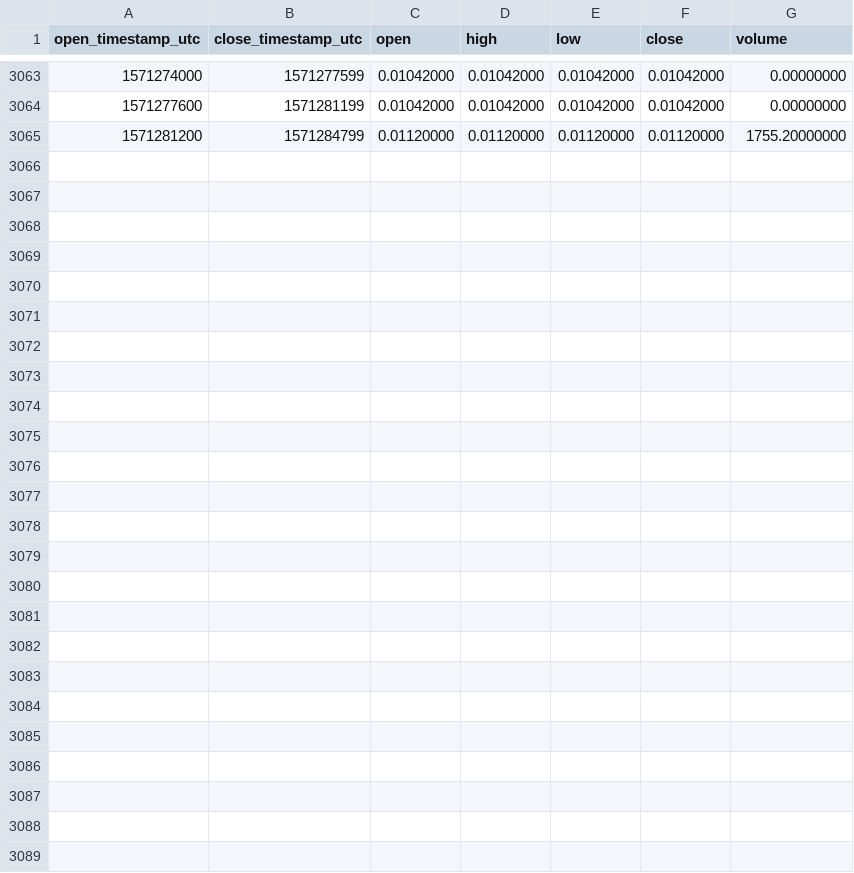
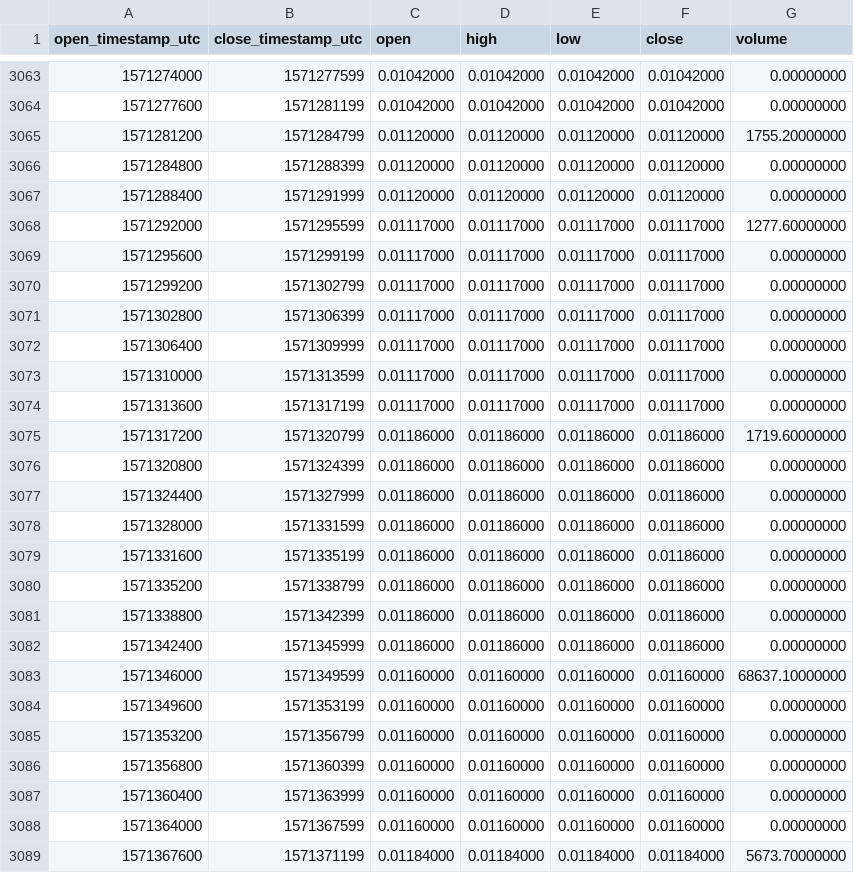
Before and after one commit to cryptobigbro/binance-FTMUSDC, a CSV file: binance-FTMUSDC-1h.csv, drawn as a sheet; only a part is shown, gaps mark what is left out; the diff names each change by its address in the sheet, - before the commit and + after, or states it on an @@ line.

Commit message:
Update OHLCV data.

```diff
--- a/binance-FTMUSDC-1h.csv
+++ b/binance-FTMUSDC-1h.csv
+row 3066: 1571284800 | 1571288399 | 0.01120000 | 0.01120000 | 0.01120000 | 0.01120000 | 0.00000000
+row 3067: 1571288400 | 1571291999 | 0.01120000 | 0.01120000 | 0.01120000 | 0.01120000 | 0.00000000
+row 3068: 1571292000 | 1571295599 | 0.01117000 | 0.01117000 | 0.01117000 | 0.01117000 | 1277.60000000
+row 3069: 1571295600 | 1571299199 | 0.01117000 | 0.01117000 | 0.01117000 | 0.01117000 | 0.00000000
+row 3070: 1571299200 | 1571302799 | 0.01117000 | 0.01117000 | 0.01117000 | 0.01117000 | 0.00000000
+row 3071: 1571302800 | 1571306399 | 0.01117000 | 0.01117000 | 0.01117000 | 0.01117000 | 0.00000000
+row 3072: 1571306400 | 1571309999 | 0.01117000 | 0.01117000 | 0.01117000 | 0.01117000 | 0.00000000
+row 3073: 1571310000 | 1571313599 | 0.01117000 | 0.01117000 | 0.01117000 | 0.01117000 | 0.00000000
+row 3074: 1571313600 | 1571317199 | 0.01117000 | 0.01117000 | 0.01117000 | 0.01117000 | 0.00000000
+row 3075: 1571317200 | 1571320799 | 0.01186000 | 0.01186000 | 0.01186000 | 0.01186000 | 1719.60000000
+row 3076: 1571320800 | 1571324399 | 0.01186000 | 0.01186000 | 0.01186000 | 0.01186000 | 0.00000000
+row 3077: 1571324400 | 1571327999 | 0.01186000 | 0.01186000 | 0.01186000 | 0.01186000 | 0.00000000
+row 3078: 1571328000 | 1571331599 | 0.01186000 | 0.01186000 | 0.01186000 | 0.01186000 | 0.00000000
+row 3079: 1571331600 | 1571335199 | 0.01186000 | 0.01186000 | 0.01186000 | 0.01186000 | 0.00000000
+row 3080: 1571335200 | 1571338799 | 0.01186000 | 0.01186000 | 0.01186000 | 0.01186000 | 0.00000000
+row 3081: 1571338800 | 1571342399 | 0.01186000 | 0.01186000 | 0.01186000 | 0.01186000 | 0.00000000
+row 3082: 1571342400 | 1571345999 | 0.01186000 | 0.01186000 | 0.01186000 | 0.01186000 | 0.00000000
+row 3083: 1571346000 | 1571349599 | 0.01160000 | 0.01160000 | 0.01160000 | 0.01160000 | 68637.10000000
+row 3084: 1571349600 | 1571353199 | 0.01160000 | 0.01160000 | 0.01160000 | 0.01160000 | 0.00000000
+row 3085: 1571353200 | 1571356799 | 0.01160000 | 0.01160000 | 0.01160000 | 0.01160000 | 0.00000000
+row 3086: 1571356800 | 1571360399 | 0.01160000 | 0.01160000 | 0.01160000 | 0.01160000 | 0.00000000
+row 3087: 1571360400 | 1571363999 | 0.01160000 | 0.01160000 | 0.01160000 | 0.01160000 | 0.00000000
+row 3088: 1571364000 | 1571367599 | 0.01160000 | 0.01160000 | 0.01160000 | 0.01160000 | 0.00000000
+row 3089: 1571367600 | 1571371199 | 0.01184000 | 0.01184000 | 0.01184000 | 0.01184000 | 5673.70000000
```
Also changed, not shown: binance-FTMUSDC-1d.csv.
